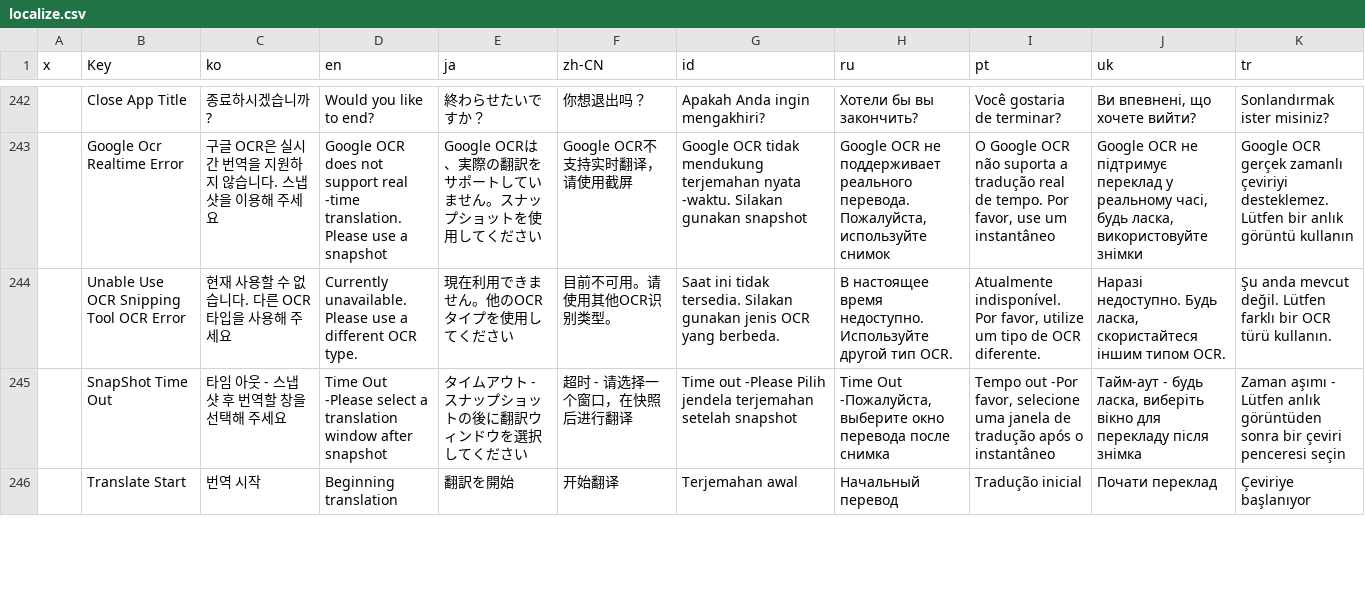
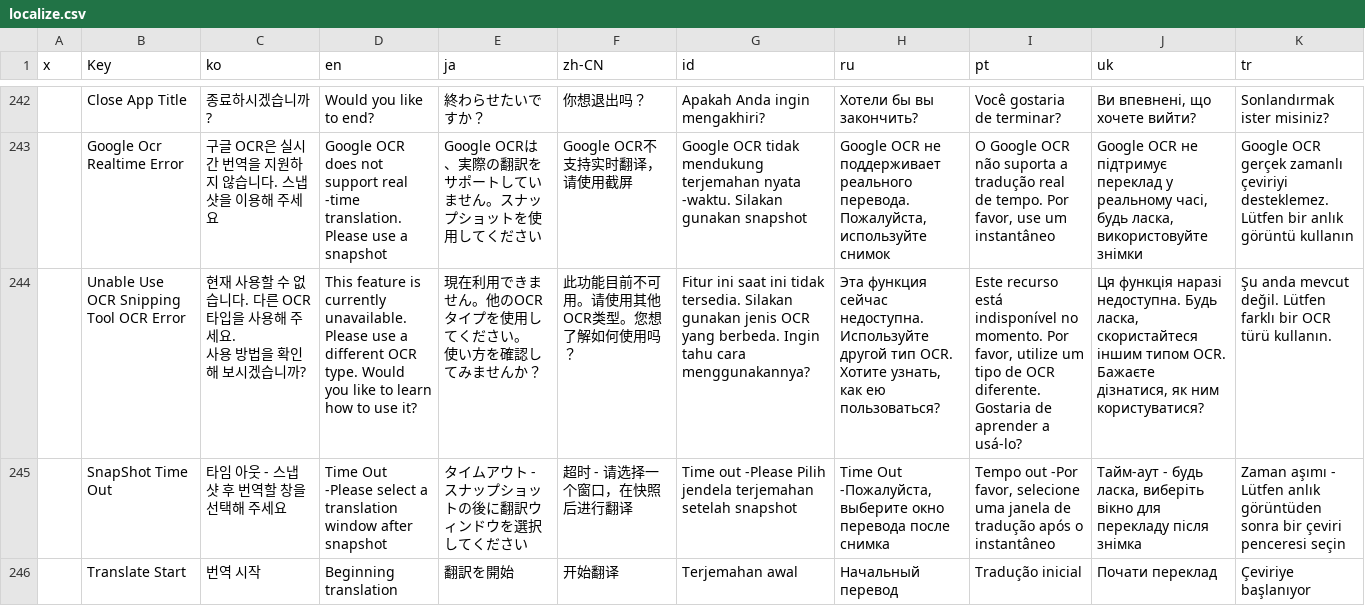
Before and after one commit to killkimno/MORT, a CSV file: MORT/Resources/localize.csv, drawn as a sheet; only a part is shown, gaps mark what is left out; ↵ is a line break in a cell; the diff names each change by its address in the sheet, - before the commit and + after, or states it on an @@ line.

Commit message:
1.302 업데이트 MORT 설치 경로에 영어 외 문자가 있을 때 예외처리

```diff
--- a/MORT/Resources/localize.csv
+++ b/MORT/Resources/localize.csv
-C244 (ko): 현재 사용할 수 없습니다. 다른 OCR 타입을 사용해 주세요
+C244 (ko): 현재 사용할 수 없습니다. 다른 OCR 타입을 사용해 주세요. ↵ 사용 방법을 확인해 보시겠습니까?
-D244 (en): Currently unavailable. Please use a different OCR type.
+D244 (en): This feature is currently unavailable. Please use a different OCR type. Would you like to learn how to use it?
-E244 (ja): 現在利用できません。他のOCRタイプを使用してください
+E244 (ja): 現在利用できません。他のOCRタイプを使用してください。 ↵ 使い方を確認してみませんか？
-F244 (zh-CN): 目前不可用。请使用其他OCR识别类型。
+F244 (zh-CN): 此功能目前不可用。请使用其他OCR类型。您想了解如何使用吗？
-G244 (id): Saat ini tidak tersedia. Silakan gunakan jenis OCR yang berbeda.
+G244 (id): Fitur ini saat ini tidak tersedia. Silakan gunakan jenis OCR yang berbeda. Ingin tahu cara menggunakannya?
-H244 (ru): В настоящее время недоступно. Используйте другой тип OCR.
+H244 (ru): Эта функция сейчас недоступна. Используйте другой тип OCR. Хотите узнать, как ею пользоваться?
-I244 (pt): Atualmente indisponível. Por favor, utilize um tipo de OCR diferente.
+I244 (pt): Este recurso está indisponível no momento. Por favor, utilize um tipo de OCR diferente. Gostaria de aprender a usá-lo?
-J244 (uk): Наразі недоступно. Будь ласка, скористайтеся іншим типом OCR.
+J244 (uk): Ця функція наразі недоступна. Будь ласка, скористайтеся іншим типом OCR. Бажаєте дізнатися, як ним користуватися?
```
Also changed, not shown: 6 other files.
